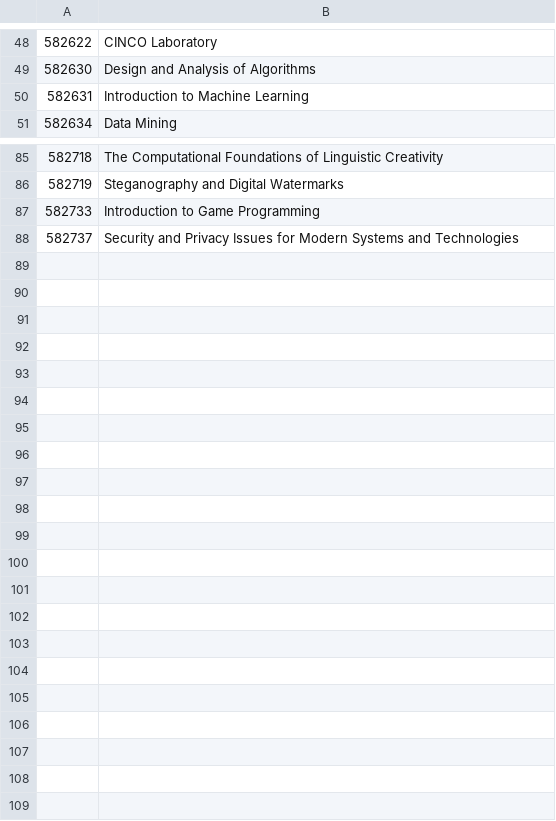
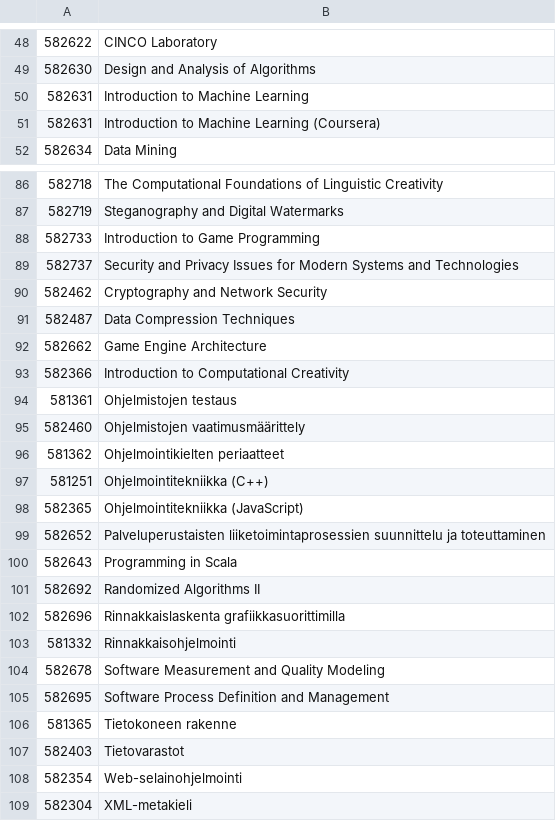
Before and after one commit to PauliNiva/Tenttiarkisto, a CSV file: kurssit.csv, drawn as a sheet; only a part is shown, gaps mark what is left out; the diff names each change by its address in the sheet, - before the commit and + after, or states it on an @@ line.

```diff
--- a/kurssit.csv
+++ b/kurssit.csv
+row 51: 582631 | Introduction to Machine Learning (Coursera)
+row 90: 582462 | Cryptography and Network Security
+row 91: 582487 | Data Compression Techniques
+row 92: 582662 | Game Engine Architecture
+row 93: 582366 | Introduction to Computational Creativity
+row 94: 581361 | Ohjelmistojen testaus
+row 95: 582460 | Ohjelmistojen vaatimusmäärittely
+row 96: 581362 | Ohjelmointikielten periaatteet
+row 97: 581251 | Ohjelmointitekniikka (C++)
+row 98: 582365 | Ohjelmointitekniikka (JavaScript)
+row 99: 582652 | Palveluperustaisten liiketoimintaprosessien suunnittelu ja toteuttaminen
+row 100: 582643 | Programming in Scala
+row 101: 582692 | Randomized Algorithms II
+row 102: 582696 | Rinnakkaislaskenta grafiikkasuorittimilla
+row 103: 581332 | Rinnakkaisohjelmointi
+row 104: 582678 | Software Measurement and Quality Modeling
+row 105: 582695 | Software Process Definition and Management
+row 106: 581365 | Tietokoneen rakenne
+row 107: 582403 | Tietovarastot
+row 108: 582354 | Web-selainohjelmointi
+row 109: 582304 | XML-metakieli
```
Also changed, not shown: 11 other files.
